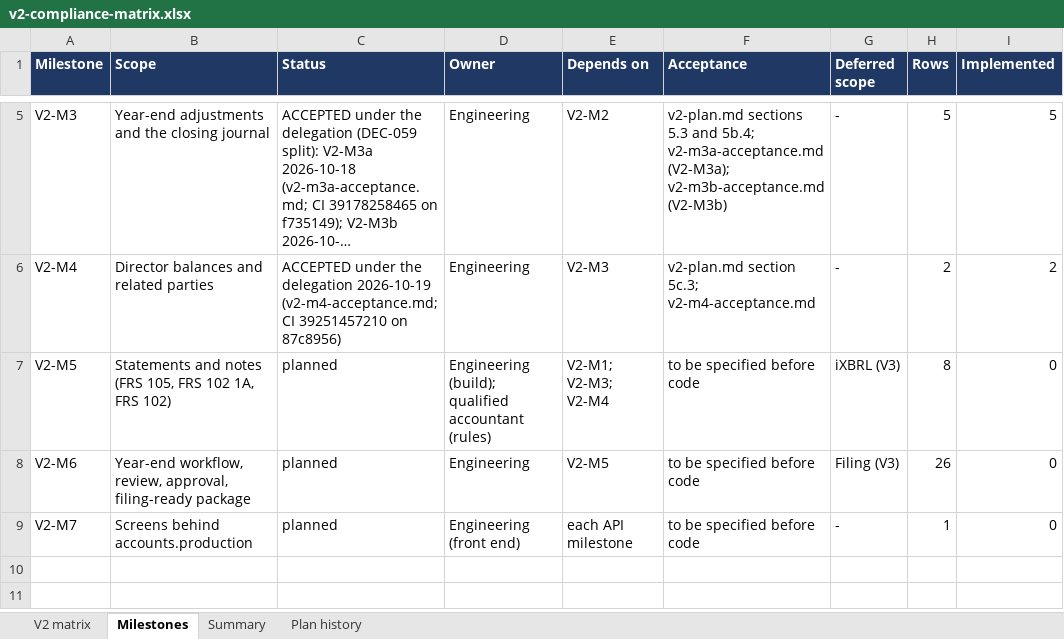
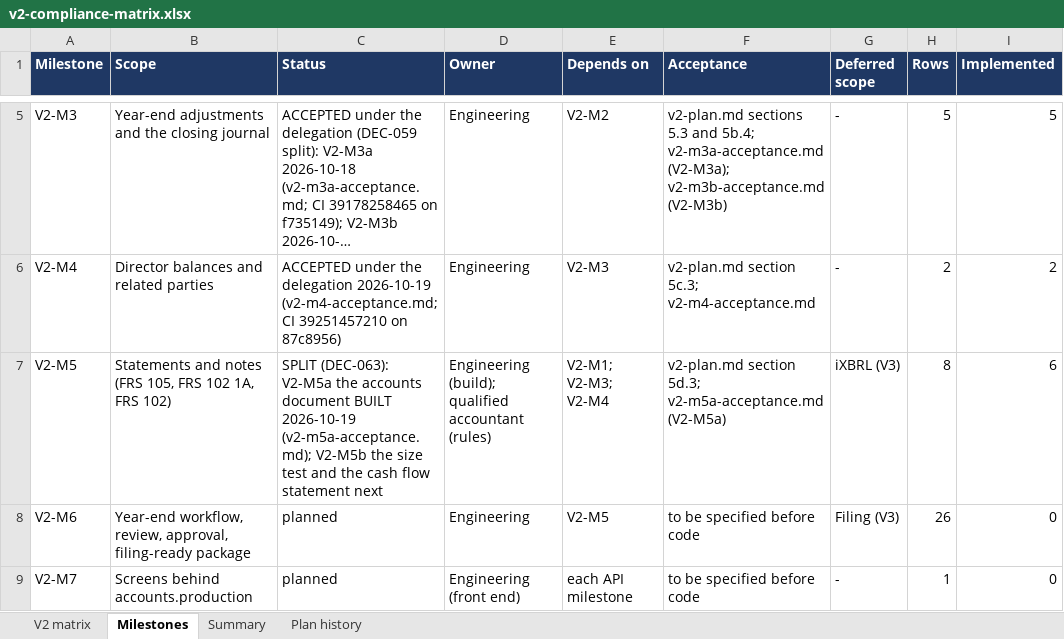
Before and after one commit to mianshoaiblhr/UK-Accounting-Platform, an Excel workbook: docs/architecture/v2-compliance-matrix.xlsx, sheet Milestones, drawn as a sheet; only a part is shown, gaps mark what is left out; long unchanged cells end in …; values as stored, in another font and other column widths than the file's, no borders; the diff names each change by its address in the sheet, - before the commit and + after, or states it on an @@ line.

```diff
--- a/docs/architecture/v2-compliance-matrix.xlsx (sheet Milestones)
+++ b/docs/architecture/v2-compliance-matrix.xlsx (sheet Milestones)
-C7 (Status): planned
+C7 (Status): SPLIT (DEC-063): V2-M5a the accounts document BUILT 2026-10-19 (v2-m5a-acceptance.md); V2-M5b the size test and the cash flow statement next
-F7 (Acceptance): to be specified before code
+F7 (Acceptance): v2-plan.md section 5d.3; v2-m5a-acceptance.md (V2-M5a)
-I7 (Implemented): 0
+I7 (Implemented): 6
```
Also changed, not shown: sheet V2 matrix, sheet Summary, sheet Plan history, 31 other files.
